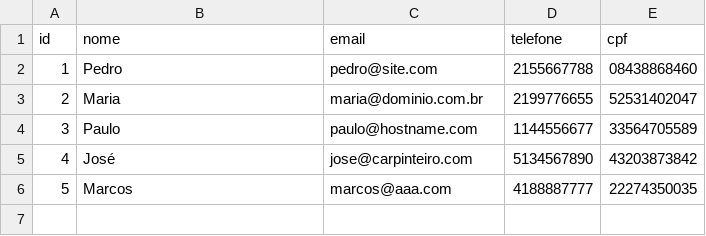
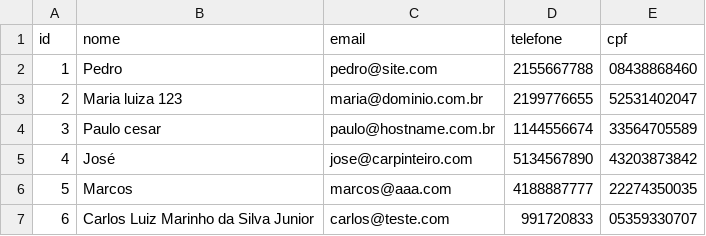
Before and after one commit to carlosmarinho/k2prova, a CSV file: application/data/base.csv, drawn as a sheet.

Commit message:
feito a exclusão

```diff
--- a/application/data/base.csv
+++ b/application/data/base.csv
@@ -2,5 +2,6 @@ id,nome,email,telefone,cpf
 1,Pedro,pedro@site.com,2155667788,08438868460
-2,Maria,maria@dominio.com.br,2199776655,52531402047
-3,Paulo,paulo@hostname.com,1144556677,33564705589
+2,Maria luiza 123,maria@dominio.com.br,2199776655,52531402047
+3,Paulo cesar,paulo@hostname.com.br,1144556674,33564705589
 4,José,jose@carpinteiro.com,5134567890,43203873842
 5,Marcos,marcos@aaa.com,4188887777,22274350035
+6,Carlos Luiz Marinho da Silva Junior,carlos@teste.com,991720833,05359330707
```
